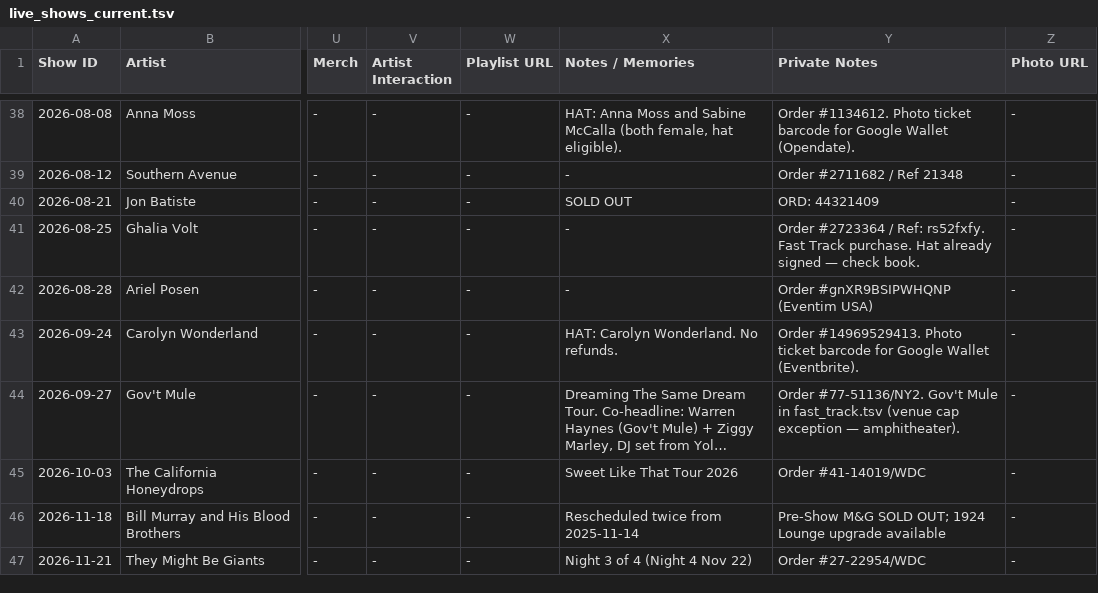
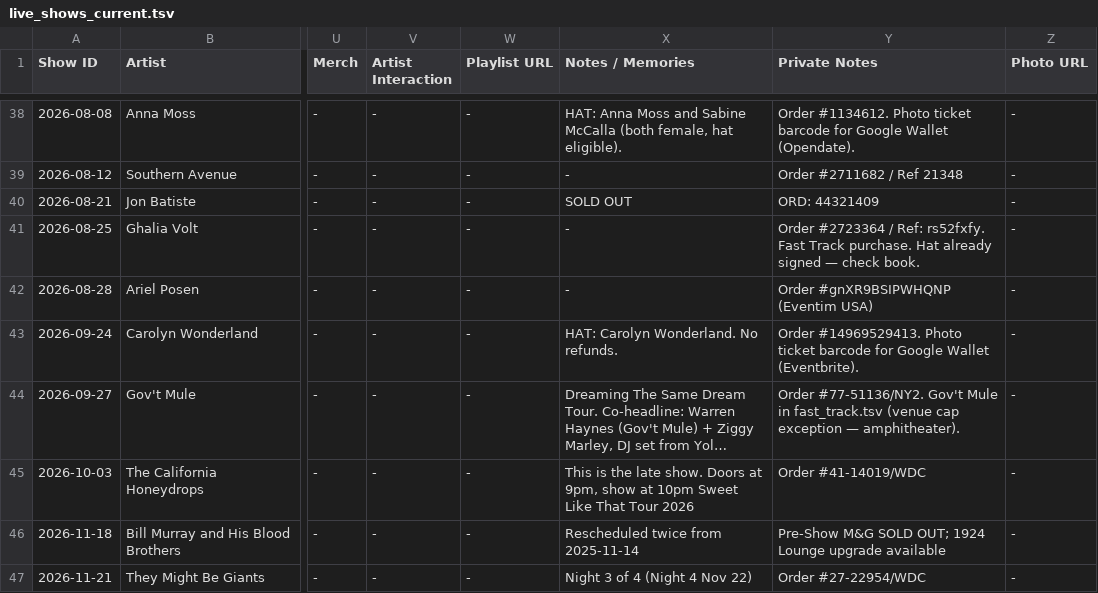
Before and after one commit to dan2bit/live-shows, a TSV file: live_shows_current.tsv, drawn as a sheet; only a part is shown, gaps mark what is left out; long unchanged cells end in …; the diff names each change by its address in the sheet, - before the commit and + after, or states it on an @@ line.

Commit message:
current: update The California Honeydrops Notes / Memories

```diff
--- a/live_shows_current.tsv
+++ b/live_shows_current.tsv
-X45 (Notes / Memories): Sweet Like…
+X45 (Notes / Memories): This is the late show. Doors at 9pm, show at 10pm Sweet Like…
```
